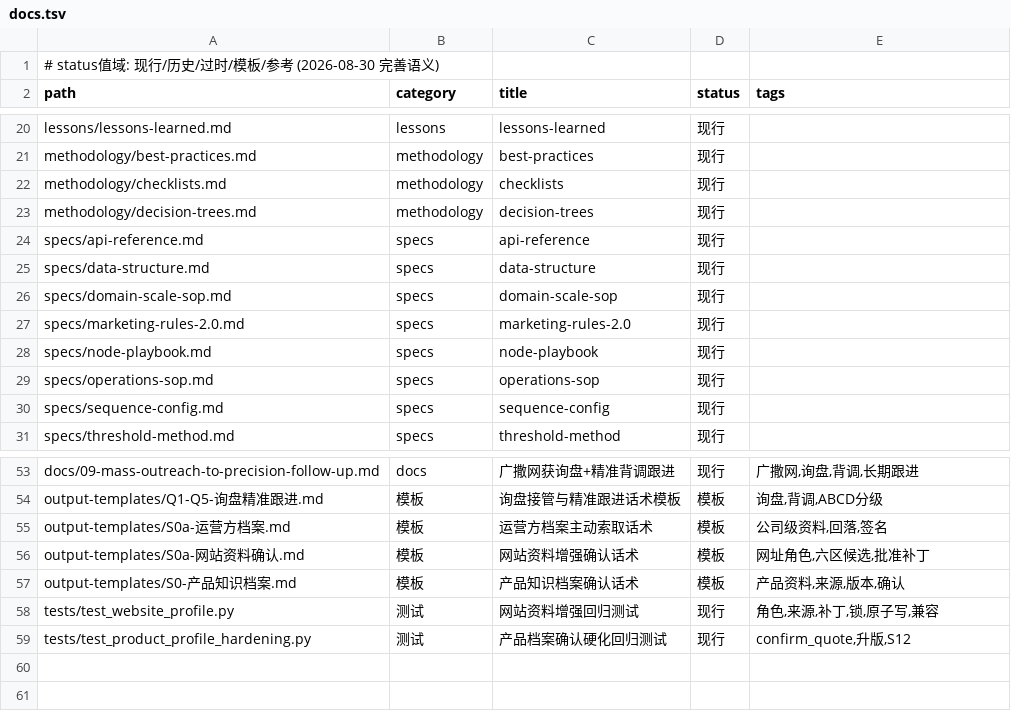
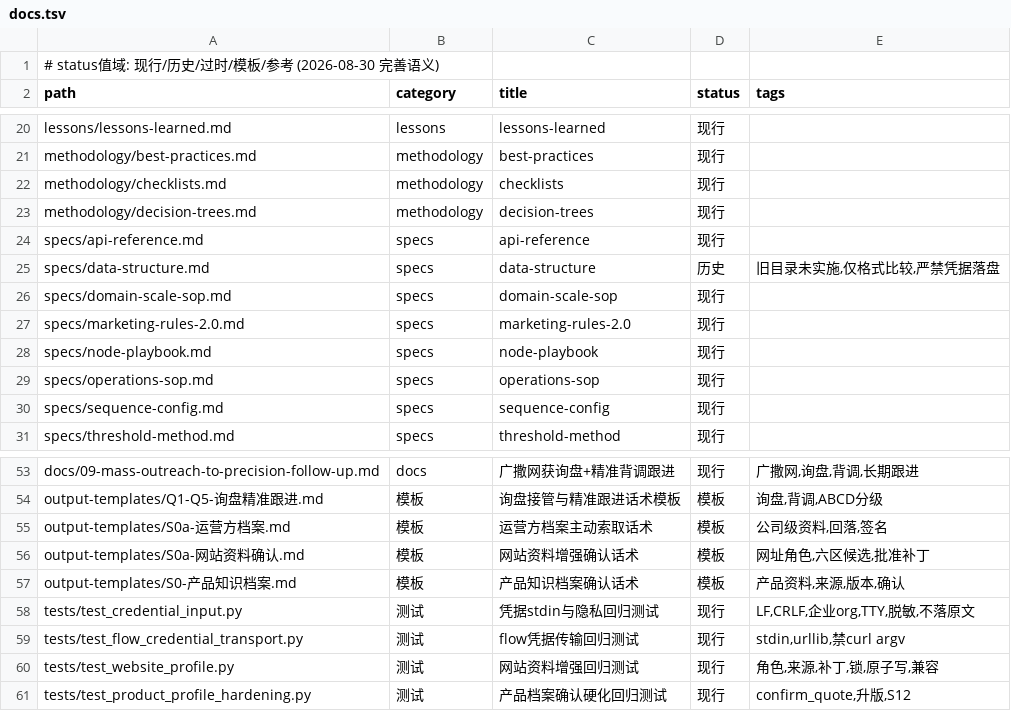
Before and after one commit to tony-apan/laifaxin-b2b-sales, a TSV file: db/docs.tsv, drawn as a sheet; only a part is shown, gaps mark what is left out.

Commit message:
v0.5.2: 浏览器复制后聊天框直贴+凭据stdin安全主链
- 用户唯一动作：浏览器一键复制accesstoken/orgId两行→当前主AI聊天框直接粘贴
- 禁止要求用户设TOKEN/ORG变量、建.env、跑工具命令或拆参数
- 新增credential_input严格解析：LF/CRLF/CR、重复/unknown/null/控制符/超限/三段/org必填
- check_login stdin+urllib内存header；HTTPError业务/平台/网络分流；token/UID/org脱敏
- gate/check_rules复用stdin入口，缺org不回退；无凭据check_rules只离线不虚报
- token-fail仅短hash/count/time，原子写+0600
- flow二次登录stdin、API urllib，避免curl/子检查argv扩散
- 清三项P0：旧数据结构token落盘、子代理拿所谓只读token、缺org默认个人空间
- 用户话术/README/RULES/SKILL/SOP/FAQ/索引/历史教程警示统一
- 65项测试+全编译/Shell/diff/onboard+物理0600验证；终审P0/P1/P2清零

```diff
--- a/db/docs.tsv
+++ b/db/docs.tsv
@@ -24,3 +24,3 @@ methodology/decision-trees.md	methodology	decision-trees	现行
 specs/api-reference.md	specs	api-reference	现行	
-specs/data-structure.md	specs	data-structure	现行	
+specs/data-structure.md	specs	data-structure	历史	旧目录未实施,仅格式比较,严禁凭据落盘
 specs/domain-scale-sop.md	specs	domain-scale-sop	现行	
@@ -57,2 +57,4 @@ output-templates/S0a-网站资料确认.md	模板	网站资料增强确认话术
 output-templates/S0-产品知识档案.md	模板	产品知识档案确认话术	模板	产品资料,来源,版本,确认
+tests/test_credential_input.py	测试	凭据stdin与隐私回归测试	现行	LF,CRLF,企业org,TTY,脱敏,不落原文
+tests/test_flow_credential_transport.py	测试	flow凭据传输回归测试	现行	stdin,urllib,禁curl argv
 tests/test_website_profile.py	测试	网站资料增强回归测试	现行	角色,来源,补丁,锁,原子写,兼容
```
Also changed, not shown: db/tools.tsv, 30 other files.
